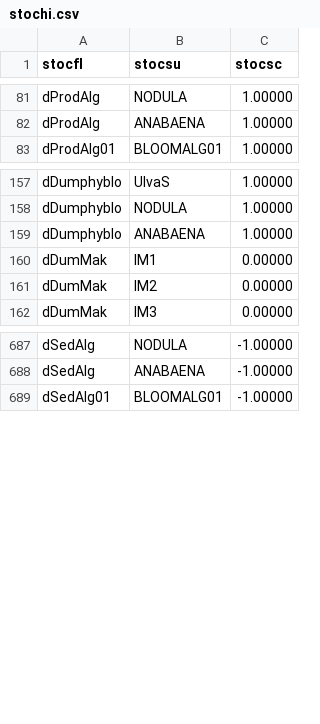
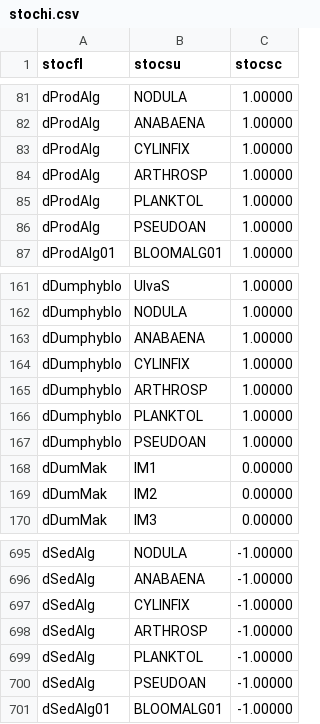
Before and after one commit to eawag-surface-waters-research/Delft3D, a CSV file: src/engines_gpl/waq/packages/waq_kernel/src/waq_tables/stochi.csv, drawn as a sheet; only a part is shown, gaps mark what is left out; the diff names each change by its address in the sheet, - before the commit and + after, or states it on an @@ line.

```diff
--- a/src/engines_gpl/waq/packages/waq_kernel/src/waq_tables/stochi.csv
+++ b/src/engines_gpl/waq/packages/waq_kernel/src/waq_tables/stochi.csv
+row 83: dProdAlg | CYLINFIX | 1.00000
+row 84: dProdAlg | ARTHROSP | 1.00000
+row 85: dProdAlg | PLANKTOL | 1.00000
+row 86: dProdAlg | PSEUDOAN | 1.00000
+row 164: dDumphyblo | CYLINFIX | 1.00000
+row 165: dDumphyblo | ARTHROSP | 1.00000
+row 166: dDumphyblo | PLANKTOL | 1.00000
+row 167: dDumphyblo | PSEUDOAN | 1.00000
+row 697: dSedAlg | CYLINFIX | -1.00000
+row 698: dSedAlg | ARTHROSP | -1.00000
+row 699: dSedAlg | PLANKTOL | -1.00000
+row 700: dSedAlg | PSEUDOAN | -1.00000
```
Also changed, not shown: src/engines_gpl/waq/packages/waq_kernel/src/waq_tables/con_sub.csv, 4 other files.
